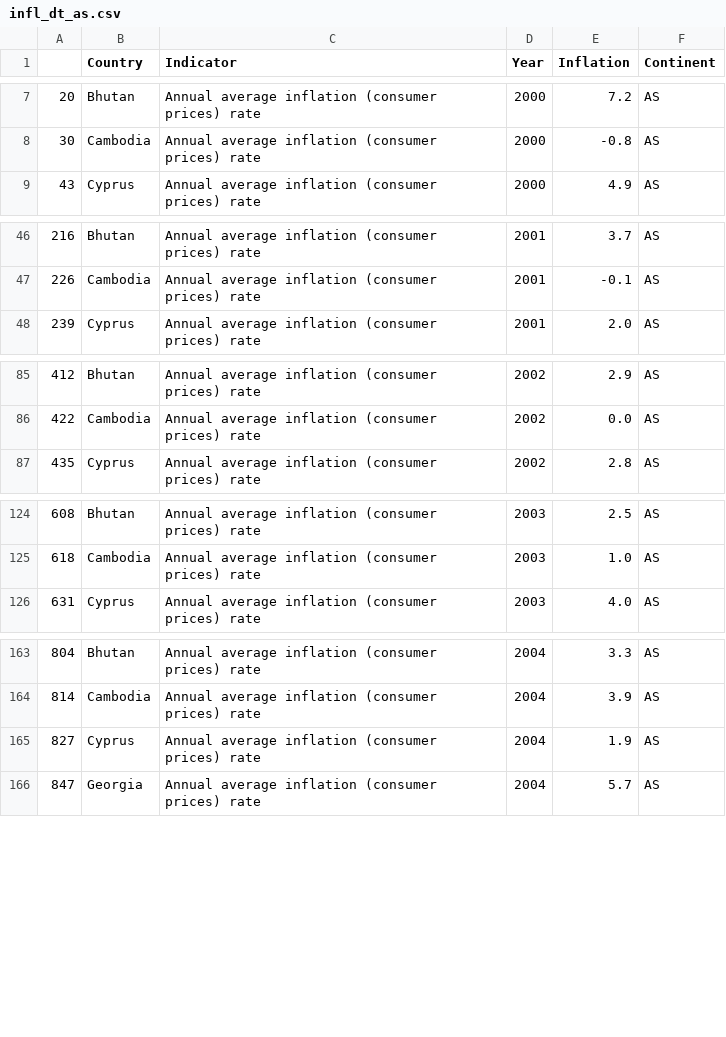
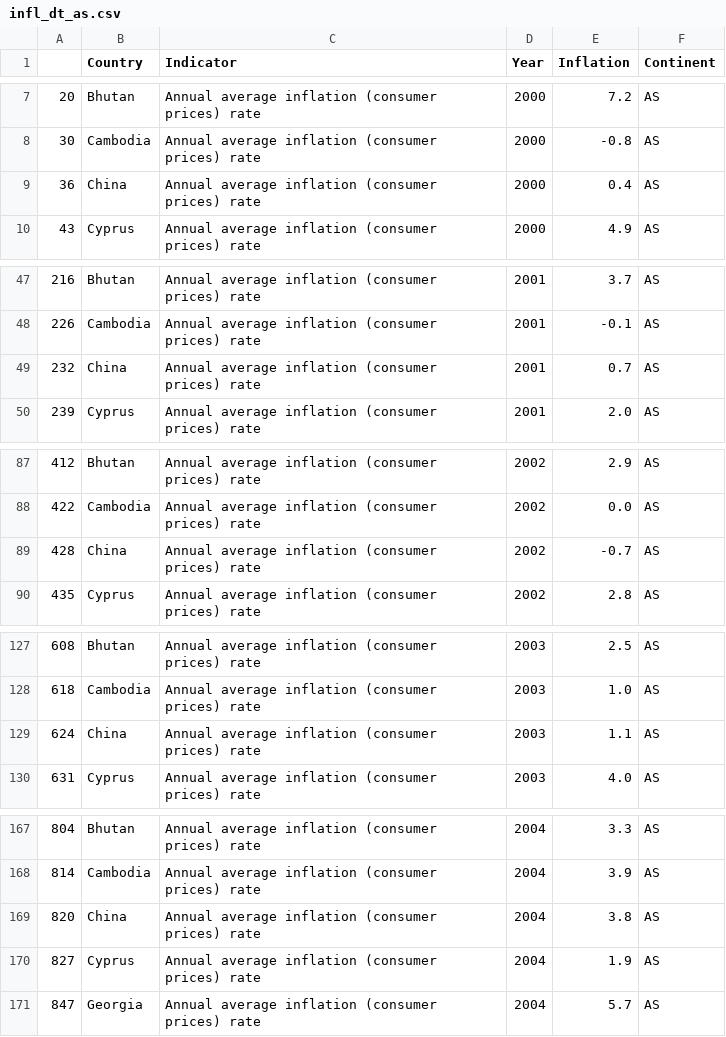
Before and after one commit to didacus7771/Proyectos_by_Diego_Robledo, a CSV file: inflation_rate_project/csv/infl_dt_as.csv, drawn as a sheet; only a part is shown, gaps mark what is left out; the diff covers the shown part only.

```diff
--- a/inflation_rate_project/csv/infl_dt_as.csv
+++ b/inflation_rate_project/csv/infl_dt_as.csv
@@ -8,2 +8,3 @@
 30,Cambodia,Annual average inflation (consumer prices) rate,2000,-0.8,AS
+36,China,Annual average inflation (consumer prices) rate,2000,0.4,AS
 43,Cyprus,Annual average inflation (consumer prices) rate,2000,4.9,AS
@@ -47,2 +48,3 @@
 226,Cambodia,Annual average inflation (consumer prices) rate,2001,-0.1,AS
+232,China,Annual average inflation (consumer prices) rate,2001,0.7,AS
 239,Cyprus,Annual average inflation (consumer prices) rate,2001,2.0,AS
@@ -86,2 +88,3 @@
 422,Cambodia,Annual average inflation (consumer prices) rate,2002,0.0,AS
+428,China,Annual average inflation (consumer prices) rate,2002,-0.7,AS
 435,Cyprus,Annual average inflation (consumer prices) rate,2002,2.8,AS
@@ -125,2 +128,3 @@
 618,Cambodia,Annual average inflation (consumer prices) rate,2003,1.0,AS
+624,China,Annual average inflation (consumer prices) rate,2003,1.1,AS
 631,Cyprus,Annual average inflation (consumer prices) rate,2003,4.0,AS
@@ -164,2 +168,3 @@
 814,Cambodia,Annual average inflation (consumer prices) rate,2004,3.9,AS
+820,China,Annual average inflation (consumer prices) rate,2004,3.8,AS
 827,Cyprus,Annual average inflation (consumer prices) rate,2004,1.9,AS
```
Also changed, not shown: 18 added rows elsewhere in this file, inflation_rate_project/csv/infl_dt_eu.csv, 6 other files.
